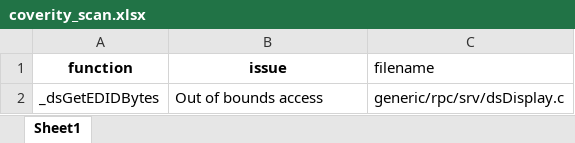
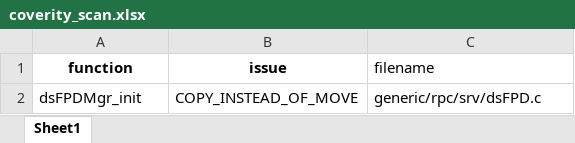
Before and after one commit to vigneshwaran33-vr/coverityxl, an Excel workbook: coverity_scan.xlsx, sheet Sheet1, drawn as a sheet; values as stored, in another font and other column widths than the file's, no borders; removed rows and columns are numbered as before the commit, all else as after; the diff names each change by its address in the sheet, - before the commit and + after, or states it on an @@ line.

```diff
--- a/coverity_scan.xlsx (sheet Sheet1)
+++ b/coverity_scan.xlsx (sheet Sheet1)
-row 2: _dsGetEDIDBytes | Out of bounds access | generic/rpc/srv/dsDisplay.c
+row 2: dsFPDMgr_init | COPY_INSTEAD_OF_MOVE | generic/rpc/srv/dsFPD.c
```
Also changed, not shown: 1 other file.
